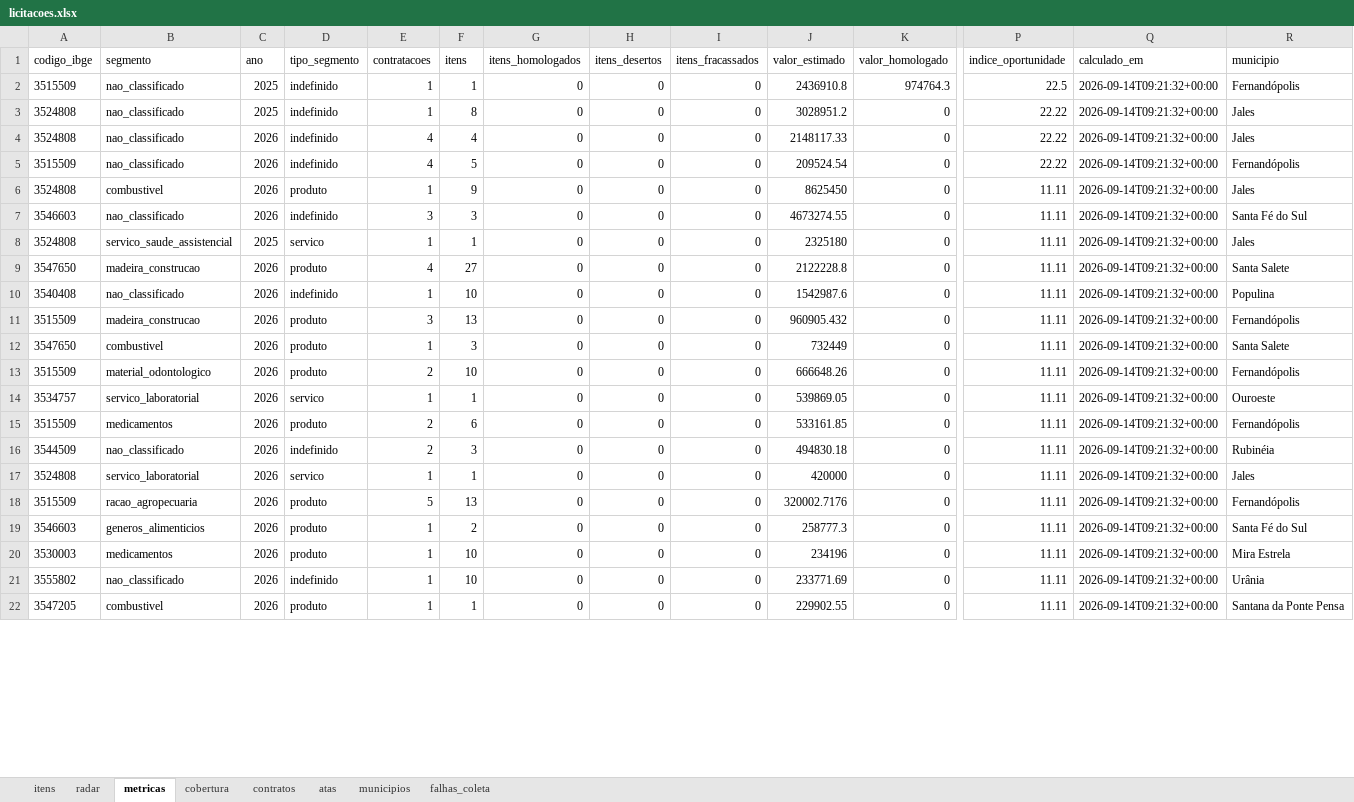
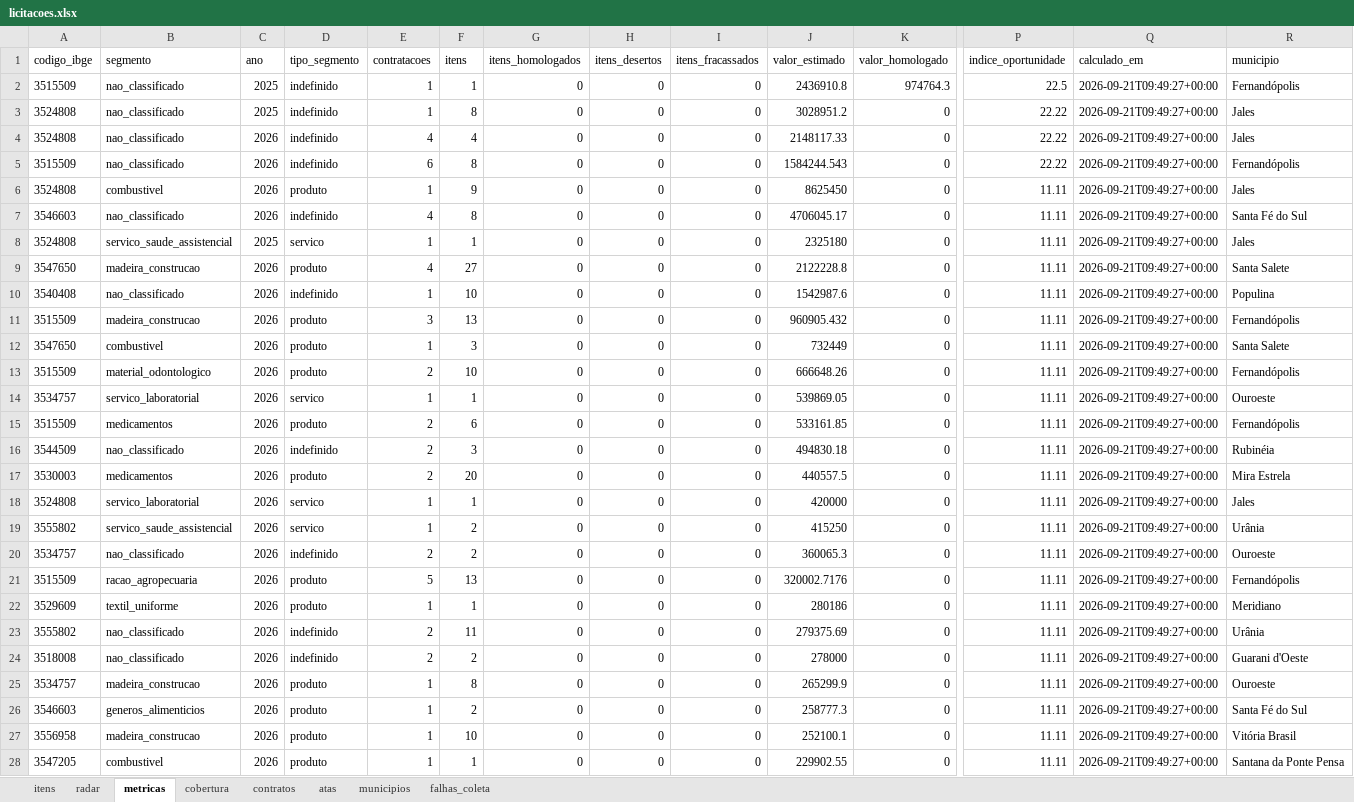
Before and after one commit to hub-ramos/licitacao, an Excel workbook: dados/licitacoes.xlsx, sheet metricas, drawn as a sheet; only a part is shown, gaps mark what is left out; values as stored, in another font and other column widths than the file's, no borders; removed rows and columns are numbered as before the commit, all else as after; rows hold the shown columns only; the diff covers the shown part only; the diff names each change by its address in the sheet, - before the commit and + after, or states it on an @@ line.

```diff
--- a/dados/licitacoes.xlsx (sheet metricas)
+++ b/dados/licitacoes.xlsx (sheet metricas)
-Q2:Q16 (calculado_em): 2026-09-14T09:21:32+00:00
+Q2:Q16 (calculado_em): 2026-09-21T09:49:27+00:00
-E5 (contratacoes): 4
+E5 (contratacoes): 6
-F5 (itens): 5
+F5 (itens): 8
-J5 (valor_estimado): 209524.54
+J5 (valor_estimado): 1584244.543
-E7 (contratacoes): 3
+E7 (contratacoes): 4
-F7 (itens): 3
+F7 (itens): 8
-J7 (valor_estimado): 4673274.55
+J7 (valor_estimado): 4706045.17
+row 17: 3530003 | medicamentos | 2026 | produto | 2 | 20 | 0 | 0 | 0 | 440557.5 | 0 | 11.11 | 2026-09-21T09:49:27+00:00 | Mira Estrela
-Q18 (calculado_em): 2026-09-14T09:21:32+00:00
+Q18 (calculado_em): 2026-09-21T09:49:27+00:00
+row 19: 3555802 | servico_saude_assistencial | 2026 | servico | 1 | 2 | 0 | 0 | 0 | 415250 | 0 | 11.11 | 2026-09-21T09:49:27+00:00 | Urânia
+row 20: 3534757 | nao_classificado | 2026 | indefinido | 2 | 2 | 0 | 0 | 0 | 360065.3 | 0 | 11.11 | 2026-09-21T09:49:27+00:00 | Ouroeste
-Q21 (calculado_em): 2026-09-14T09:21:32+00:00
+Q21 (calculado_em): 2026-09-21T09:49:27+00:00
+row 22: 3529609 | textil_uniforme | 2026 | produto | 1 | 1 | 0 | 0 | 0 | 280186 | 0 | 11.11 | 2026-09-21T09:49:27+00:00 | Meridiano
+row 23: 3555802 | nao_classificado | 2026 | indefinido | 2 | 11 | 0 | 0 | 0 | 279375.69 | 0 | 11.11 | 2026-09-21T09:49:27+00:00 | Urânia
+row 24: 3518008 | nao_classificado | 2026 | indefinido | 2 | 2 | 0 | 0 | 0 | 278000 | 0 | 11.11 | 2026-09-21T09:49:27+00:00 | Guarani d'Oeste
+row 25: 3534757 | madeira_construcao | 2026 | produto | 1 | 8 | 0 | 0 | 0 | 265299.9 | 0 | 11.11 | 2026-09-21T09:49:27+00:00 | Ouroeste
-Q26:Q27 (calculado_em): 2026-09-14T09:21:32+00:00
+Q26:Q27 (calculado_em): 2026-09-21T09:49:27+00:00
-A27 (codigo_ibge): 3530003
+A27 (codigo_ibge): 3556958
-B27 (segmento): medicamentos
+B27 (segmento): madeira_construcao
-J27 (valor_estimado): 234196
+J27 (valor_estimado): 252100.1
-R27 (municipio): Mira Estrela
+R27 (municipio): Vitória Brasil
-row 21: 3555802 | nao_classificado | 2026 | indefinido | 1 | 10 | 0 | 0 | 0 | 233771.69 | 0 | 11.11 | 2026-09-14T09:21:32+00:00 | Urânia
-Q28 (calculado_em): 2026-09-14T09:21:32+00:00
+Q28 (calculado_em): 2026-09-21T09:49:27+00:00
```
Also changed, not shown: other rows of this sheet, sheet itens, sheet radar, sheet falhas_coleta, 6 other files.
